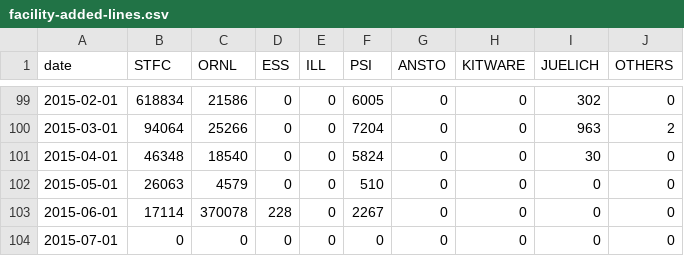
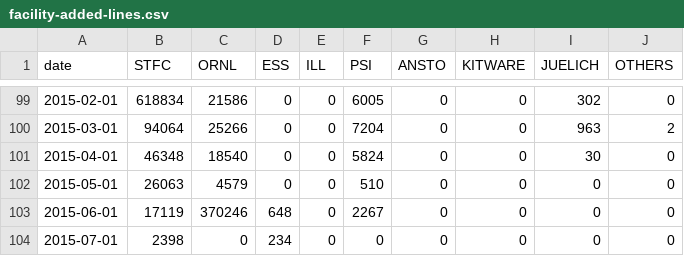
Before and after one commit to mantidproject/documents, a CSV file: Project-Management/reports/facility-added-lines.csv, drawn as a sheet; only a part is shown, gaps mark what is left out.

Commit message:
Updated git reports

```diff
--- a/Project-Management/reports/facility-added-lines.csv
+++ b/Project-Management/reports/facility-added-lines.csv
@@ -102,3 +102,3 @@ date,STFC,ORNL,ESS,ILL,PSI,ANSTO,KITWARE,JUELICH,OTHERS
 2015-05-01,26063,4579,0,0,510,0,0,0,0
-2015-06-01,17114,370078,228,0,2267,0,0,0,0
-2015-07-01,0,0,0,0,0,0,0,0,0
+2015-06-01,17119,370246,648,0,2267,0,0,0,0
+2015-07-01,2398,0,234,0,0,0,0,0,0
```
Also changed, not shown: Project-Management/reports/facility-changed-files.csv, Project-Management/reports/facility-commits.csv, 1 other file.
